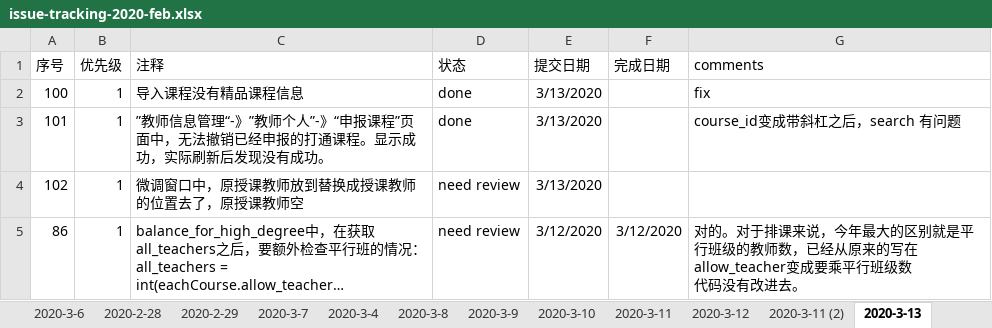
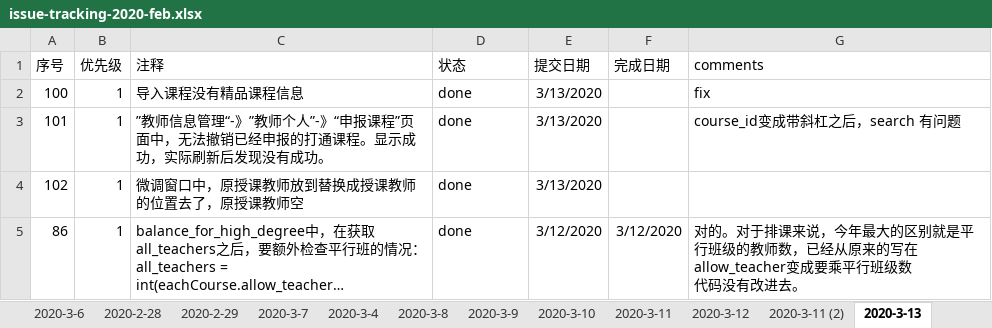
Before and after one commit to felixWEI/CM, an Excel workbook: issue-tracking-2020-feb.xlsx, sheet 2020-3-13, drawn as a sheet; long unchanged cells end in …; values as stored, in another font and other column widths than the file's, no borders; the diff names each change by its address in the sheet, - before the commit and + after, or states it on an @@ line.

```diff
--- a/issue-tracking-2020-feb.xlsx (sheet 2020-3-13)
+++ b/issue-tracking-2020-feb.xlsx (sheet 2020-3-13)
-D4:D5 (状态): need review
+D4:D5 (状态): done
```
Also changed, not shown: 4 other files.
